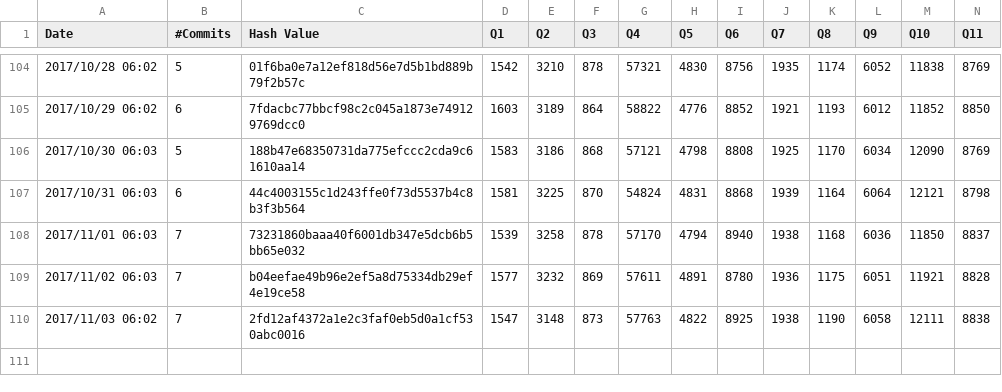
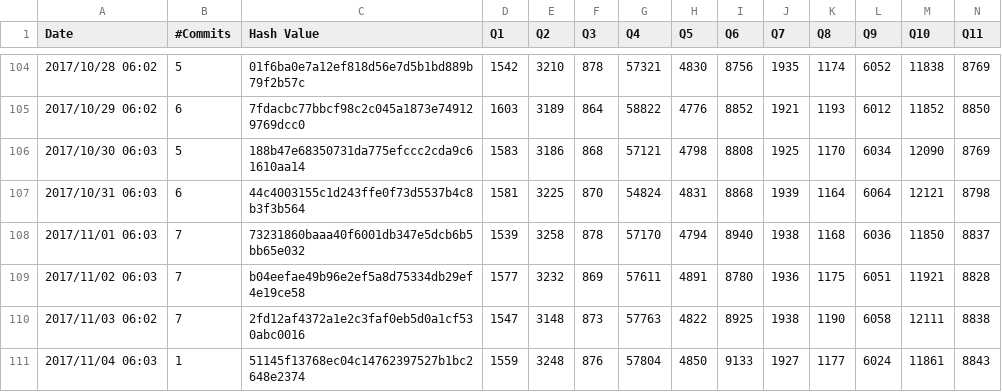
Before and after one commit to maropu/spark-tpcds-datagen, a CSV file: reports/tpcds-avg-results.csv, drawn as a sheet; only a part is shown, gaps mark what is left out; rows hold the shown columns only; the diff names each change by its address in the sheet, - before the commit and + after, or states it on an @@ line.

Commit message:
[AUTOMATICALLY GENERATED] Update TPCDS reports in 2017/11/04 06:10

```diff
--- a/reports/tpcds-avg-results.csv
+++ b/reports/tpcds-avg-results.csv
+row 111: 2017/11/04 06:03 | 1 | 51145f13768ec04c14762397527b1bc2648e2374 | 1559 | 3248 | 876 | 57804 | 4850 | 9133 | 1927 | 1177 | 6024 | 11861 | 8843
```
Also changed, not shown: 1 other file.
